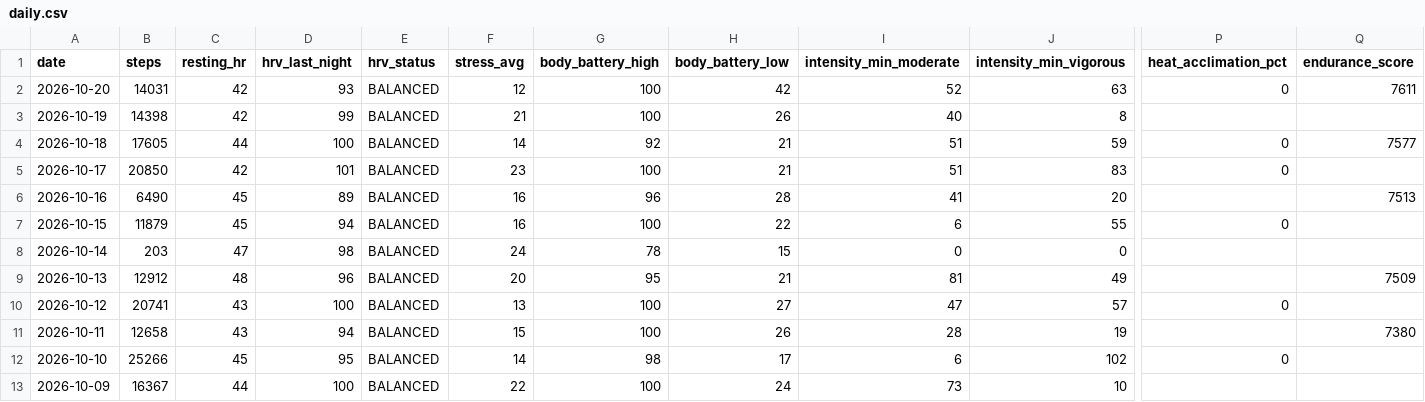
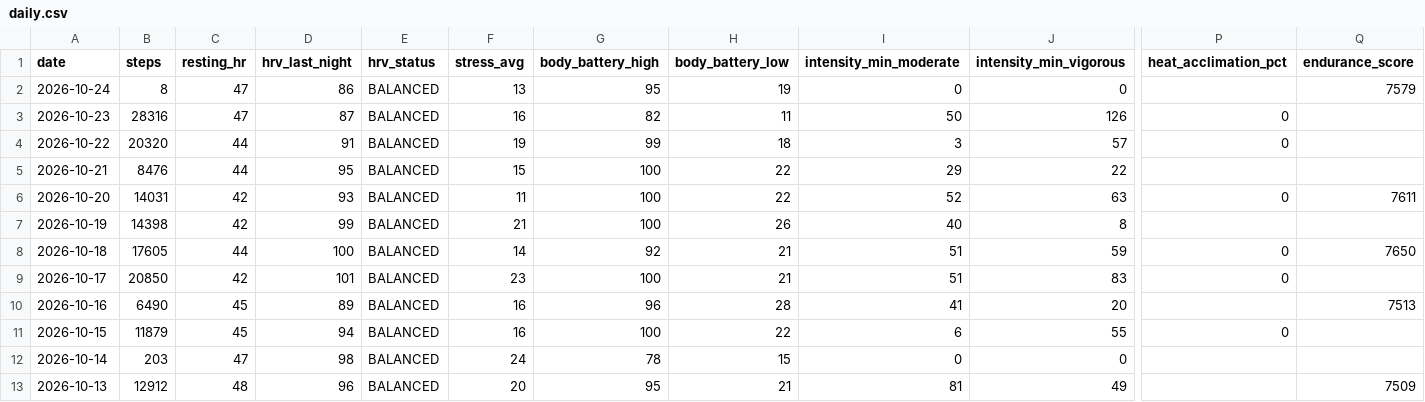
Before and after one commit to GeoffreyBian/train, a CSV file: data/daily.csv, drawn as a sheet; only a part is shown, gaps mark what is left out; the shorter side is filled out with more unchanged rows; addresses are those after the commit; rows hold the shown columns only; the diff names each change by its address in the sheet, - before the commit and + after, or states it on an @@ line.

```diff
--- a/data/daily.csv
+++ b/data/daily.csv
+row 2: 2026-10-24 | 8 | 47 | 86 | BALANCED | 13 | 95 | 19 | 0 | 0 |  | 7579
+row 3: 2026-10-23 | 28316 | 47 | 87 | BALANCED | 16 | 82 | 11 | 50 | 126 | 0
+row 4: 2026-10-22 | 20320 | 44 | 91 | BALANCED | 19 | 99 | 18 | 3 | 57 | 0
+row 5: 2026-10-21 | 8476 | 44 | 95 | BALANCED | 15 | 100 | 22 | 29 | 22
-F6 (stress_avg): 12
+F6 (stress_avg): 11
-H6 (body_battery_low): 42
+H6 (body_battery_low): 22
-Q8 (endurance_score): 7577
+Q8 (endurance_score): 7650
```
Also changed, not shown: data/activities.csv, data/readiness.csv, 8 other files.
